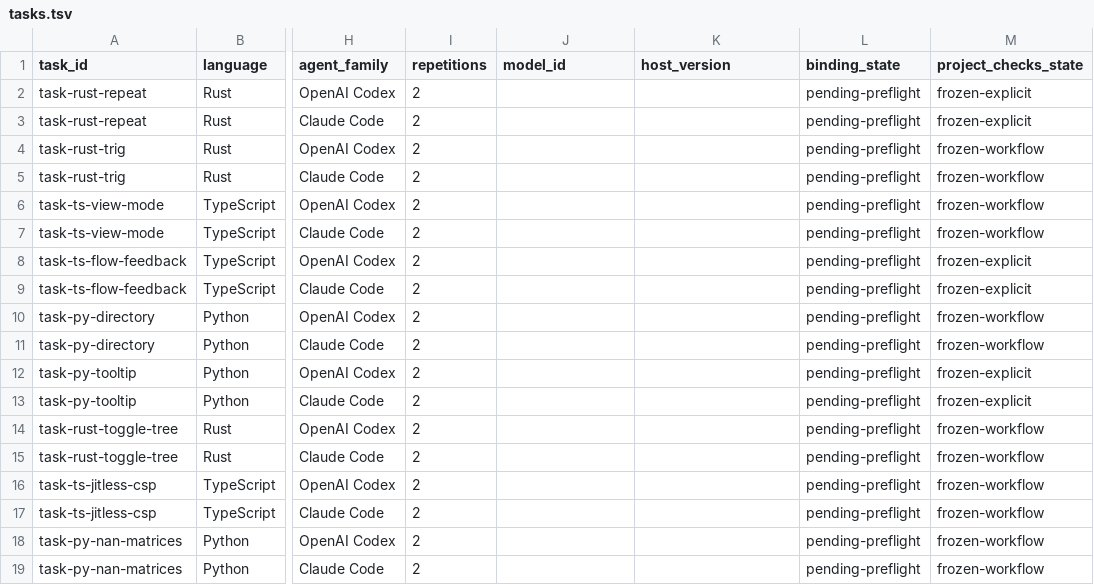
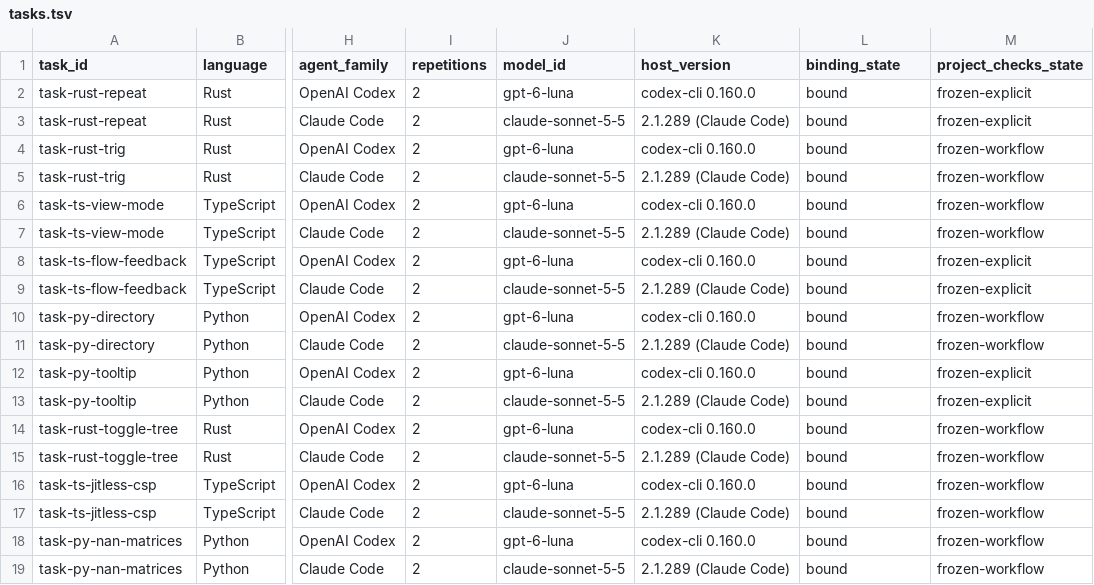
Before and after one commit to brajevicm/klin, a TSV file: docs/phenotype-study-2026-10-04-v2/tasks.tsv, drawn as a sheet; only a part is shown, gaps mark what is left out; the diff names each change by its address in the sheet, - before the commit and + after, or states it on an @@ line.

Commit message:
research: freeze controlled agent bindings

```diff
--- a/docs/phenotype-study-2026-10-04-v2/tasks.tsv
+++ b/docs/phenotype-study-2026-10-04-v2/tasks.tsv
-J2 (model_id): (empty)
+J2 (model_id): gpt-6-luna
-K2 (host_version): (empty)
+K2 (host_version): codex-cli 0.160.0
-L2:L19 (binding_state): pending-preflight
+L2:L19 (binding_state): bound
-J3 (model_id): (empty)
+J3 (model_id): claude-sonnet-5-5
-K3 (host_version): (empty)
+K3 (host_version): 2.1.289 (Claude Code)
-J4 (model_id): (empty)
+J4 (model_id): gpt-6-luna
-K4 (host_version): (empty)
+K4 (host_version): codex-cli 0.160.0
-J5 (model_id): (empty)
+J5 (model_id): claude-sonnet-5-5
-K5 (host_version): (empty)
+K5 (host_version): 2.1.289 (Claude Code)
-J6 (model_id): (empty)
+J6 (model_id): gpt-6-luna
-K6 (host_version): (empty)
+K6 (host_version): codex-cli 0.160.0
-J7 (model_id): (empty)
+J7 (model_id): claude-sonnet-5-5
-K7 (host_version): (empty)
+K7 (host_version): 2.1.289 (Claude Code)
-J8 (model_id): (empty)
+J8 (model_id): gpt-6-luna
-K8 (host_version): (empty)
+K8 (host_version): codex-cli 0.160.0
-J9 (model_id): (empty)
+J9 (model_id): claude-sonnet-5-5
-K9 (host_version): (empty)
+K9 (host_version): 2.1.289 (Claude Code)
-J10 (model_id): (empty)
+J10 (model_id): gpt-6-luna
-K10 (host_version): (empty)
+K10 (host_version): codex-cli 0.160.0
-J11 (model_id): (empty)
+J11 (model_id): claude-sonnet-5-5
-K11 (host_version): (empty)
+K11 (host_version): 2.1.289 (Claude Code)
-J12 (model_id): (empty)
+J12 (model_id): gpt-6-luna
-K12 (host_version): (empty)
+K12 (host_version): codex-cli 0.160.0
-J13 (model_id): (empty)
+J13 (model_id): claude-sonnet-5-5
-K13 (host_version): (empty)
+K13 (host_version): 2.1.289 (Claude Code)
-J14 (model_id): (empty)
+J14 (model_id): gpt-6-luna
-K14 (host_version): (empty)
+K14 (host_version): codex-cli 0.160.0
-J15 (model_id): (empty)
+J15 (model_id): claude-sonnet-5-5
-K15 (host_version): (empty)
+K15 (host_version): 2.1.289 (Claude Code)
-J16 (model_id): (empty)
+J16 (model_id): gpt-6-luna
-K16 (host_version): (empty)
+K16 (host_version): codex-cli 0.160.0
-J17 (model_id): (empty)
+J17 (model_id): claude-sonnet-5-5
-K17 (host_version): (empty)
+K17 (host_version): 2.1.289 (Claude Code)
-J18 (model_id): (empty)
+J18 (model_id): gpt-6-luna
-K18 (host_version): (empty)
+K18 (host_version): codex-cli 0.160.0
-J19 (model_id): (empty)
+J19 (model_id): claude-sonnet-5-5
-K19 (host_version): (empty)
+K19 (host_version): 2.1.289 (Claude Code)
```
